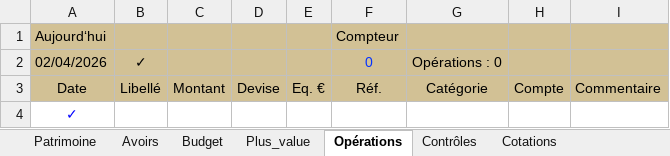
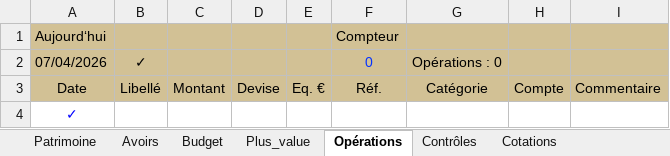
Before and after one commit to mlebas29/Compta, an Excel workbook: comptes_template.xlsm, sheet Opérations, drawn as a sheet; values as stored, in another font and other column widths than the file's, no borders; charts and pictures and conditional formats not drawn; the diff names each change by its address in the sheet, - before the commit and + after, or states it on an @@ line.

```diff
--- a/comptes_template.xlsm (sheet Opérations)
+++ b/comptes_template.xlsm (sheet Opérations)
-A2: 02/04/2026
+A2: 07/04/2026
```
Also changed, not shown: sheet Contrôles, sheet Budget, formulas that keep their value, comptes_exemple.xlsx, 5 other files.
